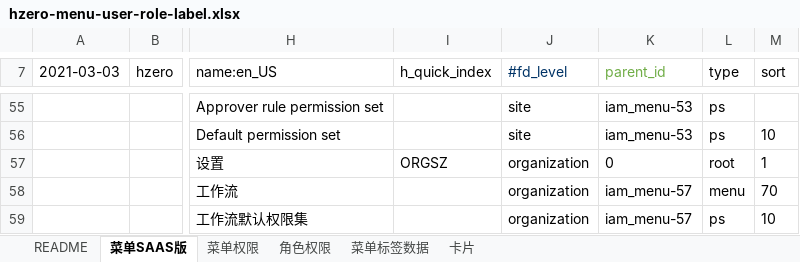
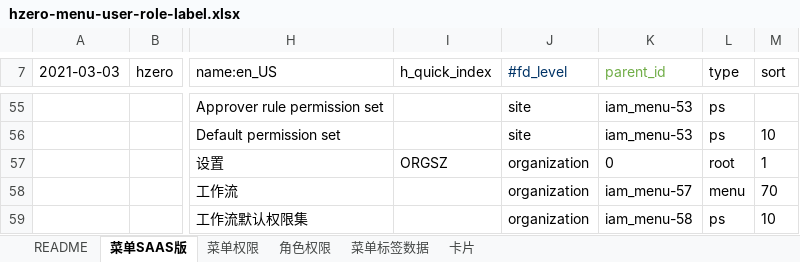
Before and after one commit to open-hand/workflow-service, an Excel workbook: src/main/resources/script/db/init-data/workflow_service/hzero_platform/hzero-menu-user-role-label.xlsx, sheet 菜单SAAS版, drawn as a sheet; only a part is shown, gaps mark what is left out; values as stored, in another font and other column widths than the file's, no borders; the diff names each change by its address in the sheet, - before the commit and + after, or states it on an @@ line.

Commit message:
[FIX]修复工作流菜单父级

```diff
--- a/src/main/resources/script/db/init-data/workflow_service/hzero_platform/hzero-menu-user-role-label.xlsx (sheet 菜单SAAS版)
+++ b/src/main/resources/script/db/init-data/workflow_service/hzero_platform/hzero-menu-user-role-label.xlsx (sheet 菜单SAAS版)
-K59 (parent_id): iam_menu-57
+K59 (parent_id): iam_menu-58
```
